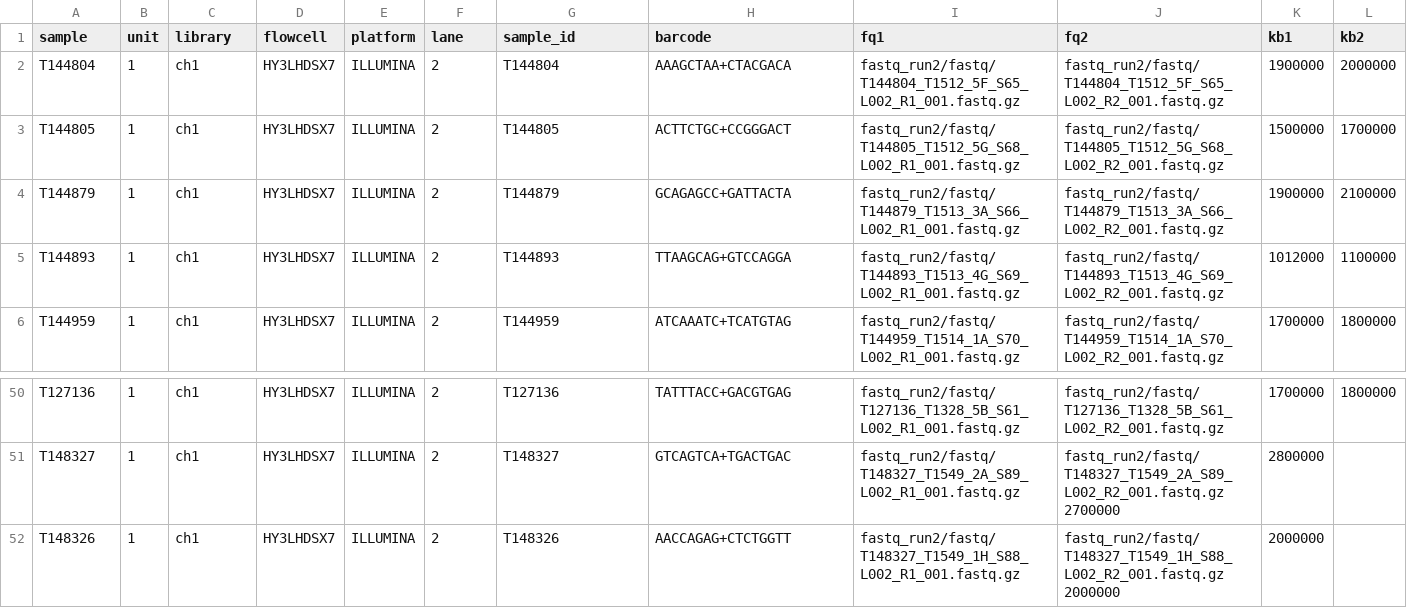
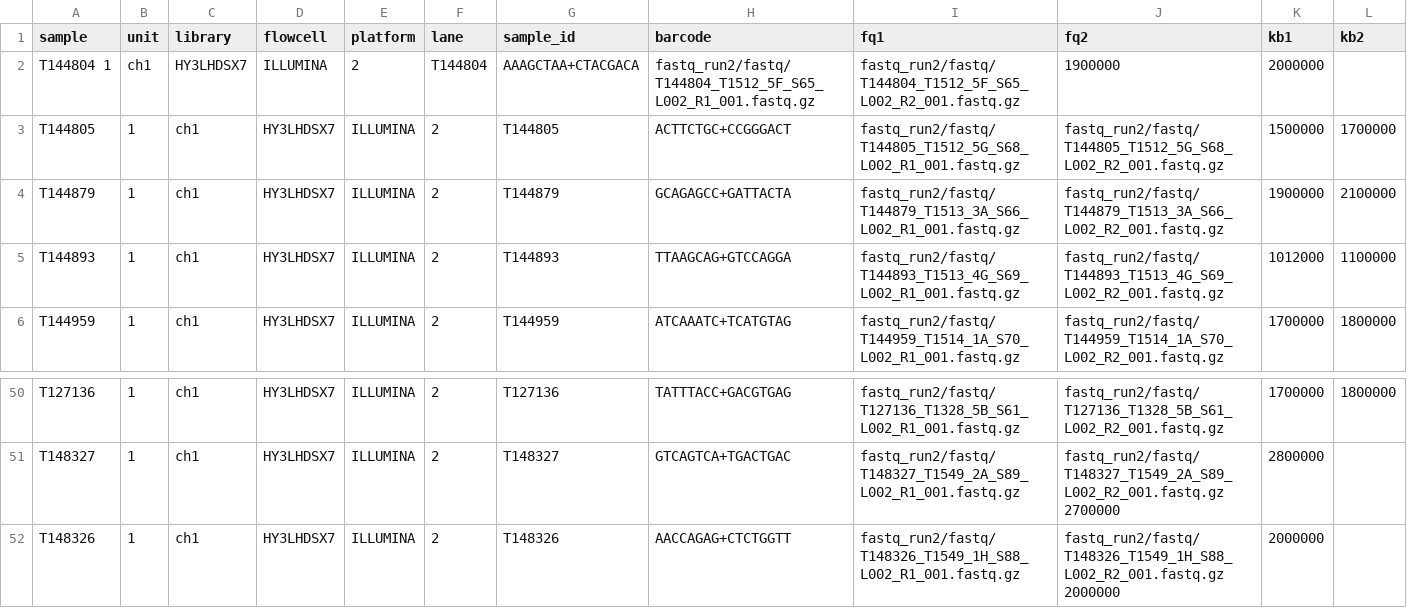
Before and after one commit to carolazari/mega-non-model-wgs-snakeflow, a TSV file: example-configs/arg-nz-ca-chinook/conf/units_CAxArg.tsv, drawn as a sheet; only a part is shown, gaps mark what is left out.

Commit message:
up

```diff
--- a/example-configs/arg-nz-ca-chinook/conf/units_CAxArg.tsv
+++ b/example-configs/arg-nz-ca-chinook/conf/units_CAxArg.tsv
@@ -1,3 +1,3 @@
 sample	unit	library	flowcell	platform	lane	sample_id	barcode	fq1	fq2	kb1	kb2
-T144804	1	ch1	HY3LHDSX7	ILLUMINA	2	T144804	AAAGCTAA+CTACGACA	fastq_run2/fastq/T144804_T1512_5F_S65_L002_R1_001.fastq.gz	fastq_run2/fastq/T144804_T1512_5F_S65_L002_R2_001.fastq.gz	1900000	2000000
+T144804 1	ch1	HY3LHDSX7	ILLUMINA	2	T144804	AAAGCTAA+CTACGACA	fastq_run2/fastq/T144804_T1512_5F_S65_L002_R1_001.fastq.gz	fastq_run2/fastq/T144804_T1512_5F_S65_L002_R2_001.fastq.gz	1900000	2000000
 T144805	1	ch1	HY3LHDSX7	ILLUMINA	2	T144805	ACTTCTGC+CCGGGACT	fastq_run2/fastq/T144805_T1512_5G_S68_L002_R1_001.fastq.gz	fastq_run2/fastq/T144805_T1512_5G_S68_L002_R2_001.fastq.gz	1500000	1700000
@@ -51,2 +51,2 @@ T127136	1	ch1	HY3LHDSX7	ILLUMINA	2	T127136	TATTTACC+GACGTGAG	fastq_run2/fastq/T1
 T148327	1	ch1	HY3LHDSX7	ILLUMINA	2	T148327	GTCAGTCA+TGACTGAC	fastq_run2/fastq/T148327_T1549_2A_S89_L002_R1_001.fastq.gz	fastq_run2/fastq/T148327_T1549_2A_S89_L002_R2_001.fastq.gz  2700000	2800000
-T148326	1	ch1	HY3LHDSX7	ILLUMINA	2	T148326	AACCAGAG+CTCTGGTT	fastq_run2/fastq/T148327_T1549_1H_S88_L002_R1_001.fastq.gz	fastq_run2/fastq/T148327_T1549_1H_S88_L002_R2_001.fastq.gz  2000000	2000000
+T148326	1	ch1	HY3LHDSX7	ILLUMINA	2	T148326	AACCAGAG+CTCTGGTT	fastq_run2/fastq/T148326_T1549_1H_S88_L002_R1_001.fastq.gz	fastq_run2/fastq/T148326_T1549_1H_S88_L002_R2_001.fastq.gz  2000000	2000000
```
